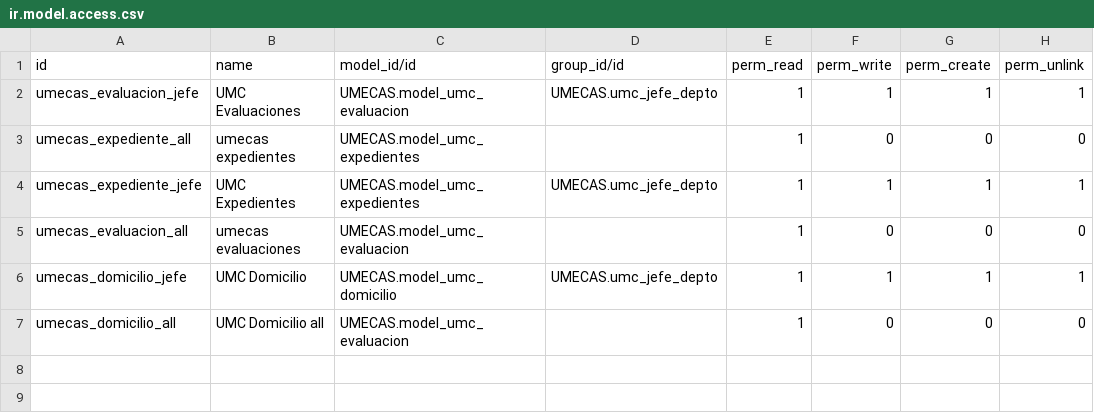
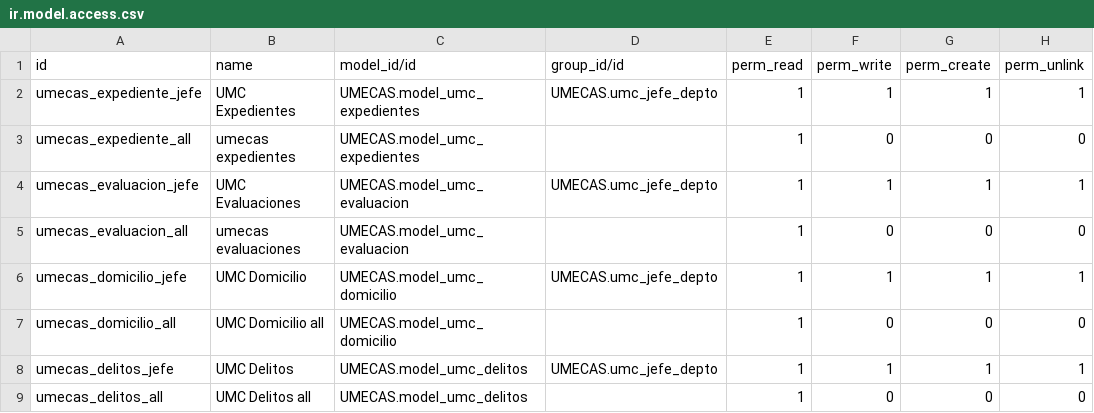
Before and after one commit to nabiforks/modulos_umecas, a CSV file: UMECAS/security/ir.model.access.csv, drawn as a sheet.

Commit message:
[ADD] Agregar boton de configuracion al modelo umecas y el modulo de delitos

```diff
--- a/UMECAS/security/ir.model.access.csv
+++ b/UMECAS/security/ir.model.access.csv
@@ -1,7 +1,9 @@
 id,name,model_id/id,group_id/id,perm_read,perm_write,perm_create,perm_unlink
+umecas_expediente_jefe,UMC Expedientes,UMECAS.model_umc_expedientes,UMECAS.umc_jefe_depto,1,1,1,1
+umecas_expediente_all,umecas expedientes,UMECAS.model_umc_expedientes,,1,0,0,0
 umecas_evaluacion_jefe,UMC Evaluaciones,UMECAS.model_umc_evaluacion,UMECAS.umc_jefe_depto,1,1,1,1
-umecas_expediente_all,umecas expedientes,UMECAS.model_umc_expedientes,,1,0,0,0
-umecas_expediente_jefe,UMC Expedientes,UMECAS.model_umc_expedientes,UMECAS.umc_jefe_depto,1,1,1,1
 umecas_evaluacion_all,umecas evaluaciones,UMECAS.model_umc_evaluacion,,1,0,0,0
 umecas_domicilio_jefe,UMC Domicilio,UMECAS.model_umc_domicilio,UMECAS.umc_jefe_depto,1,1,1,1
-umecas_domicilio_all,UMC Domicilio all,UMECAS.model_umc_evaluacion,,1,0,0,0
+umecas_domicilio_all,UMC Domicilio all,UMECAS.model_umc_domicilio,,1,0,0,0
+umecas_delitos_jefe,UMC Delitos,UMECAS.model_umc_delitos,UMECAS.umc_jefe_depto,1,1,1,1
+umecas_delitos_all,UMC Delitos all,UMECAS.model_umc_delitos,,1,0,0,0
```
Also changed, not shown: 15 other files.
